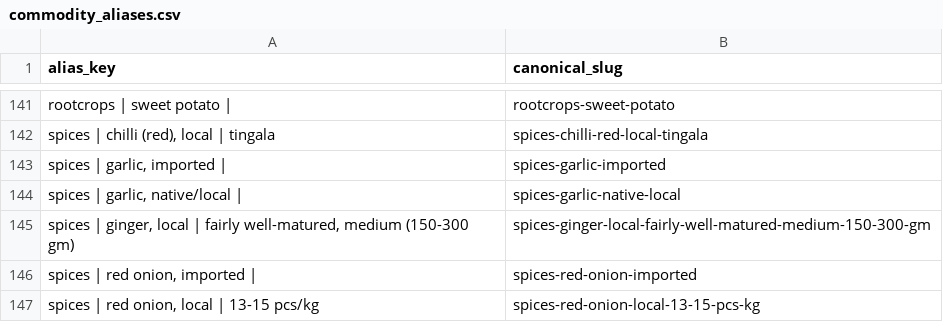
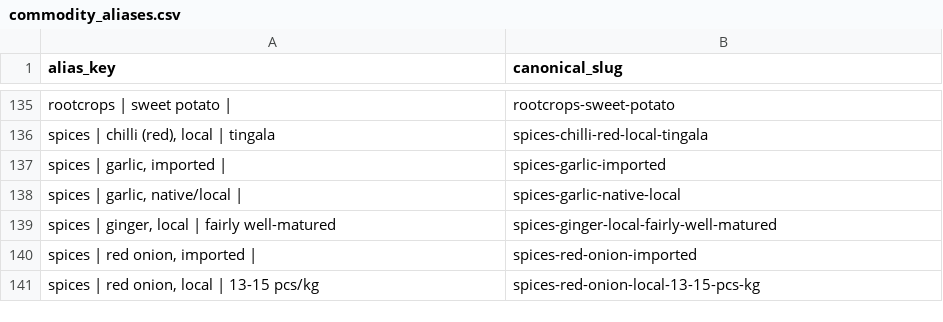
Before and after one commit to tenzo08/presyo-watch, a CSV file: src/presyowatch/data/commodity_aliases.csv, drawn as a sheet; only a part is shown, gaps mark what is left out; removed rows and columns are numbered as before the commit, all else as after; the diff covers the shown part only; the diff names each change by its address in the sheet, - before the commit and + after, or states it on an @@ line.

```diff
--- a/src/presyowatch/data/commodity_aliases.csv
+++ b/src/presyowatch/data/commodity_aliases.csv
-row 145: spices | ginger, local | fairly well-matured, medium (150-300 gm) | spices-ginger-local-fairly-well-matured-medium-150-300-gm
+row 139: spices | ginger, local | fairly well-matured | spices-ginger-local-fairly-well-matured
```
Also changed, not shown: 3 added rows and 9 removed rows elsewhere in this file, src/presyowatch/data/commodities.csv, 14 other files.
